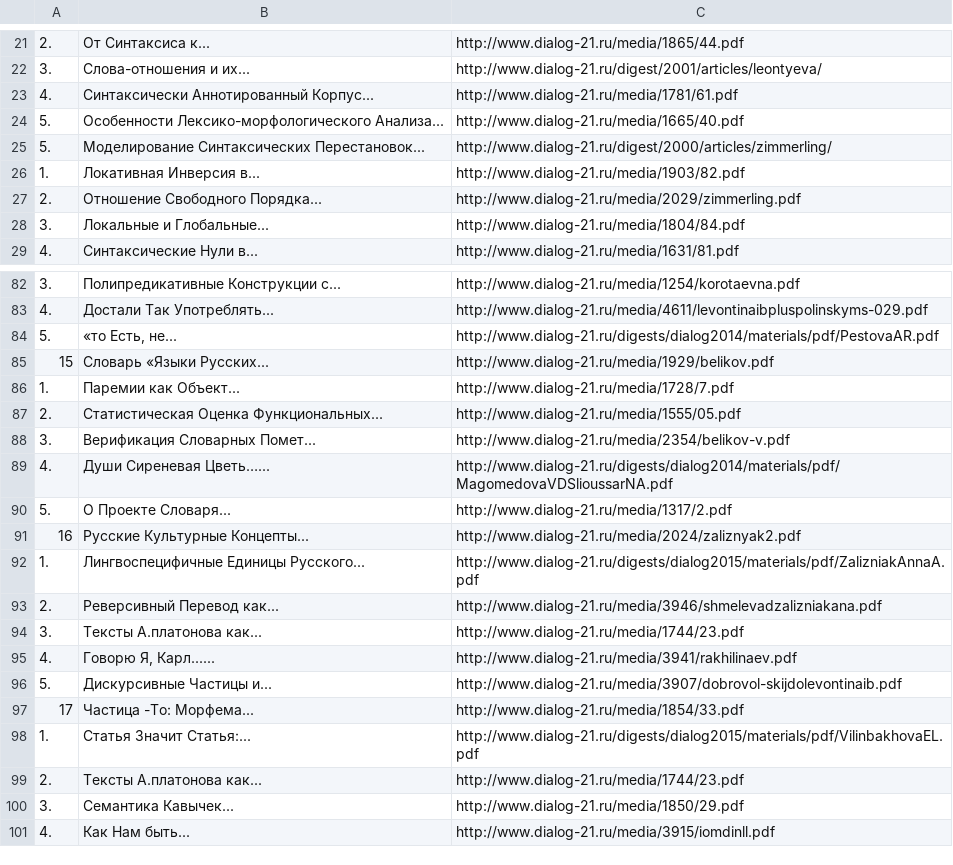
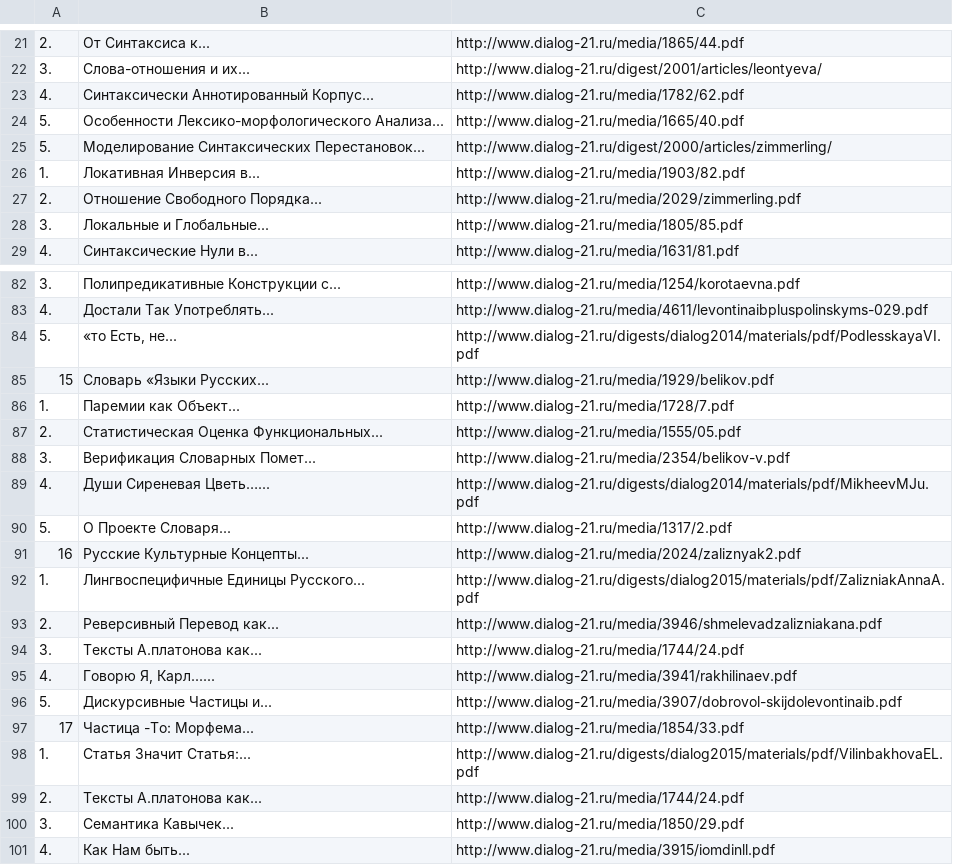
Before and after one commit to rusnlp/hse_nis, a TSV file: texts_conf/search_results/results_muse_5_gf.tsv, drawn as a sheet; only a part is shown, gaps mark what is left out; the diff covers the shown part only.

```diff
--- a/texts_conf/search_results/results_muse_5_gf.tsv
+++ b/texts_conf/search_results/results_muse_5_gf.tsv
@@ -22,3 +22,3 @@
 3.	Слова-отношения и их...	http://www.dialog-21.ru/digest/2001/articles/leontyeva/
-4.	Синтаксически Аннотированный Корпус...	http://www.dialog-21.ru/media/1781/61.pdf
+4.	Синтаксически Аннотированный Корпус...	http://www.dialog-21.ru/media/1782/62.pdf
 5.	Особенности Лексико-морфологического Анализа...	http://www.dialog-21.ru/media/1665/40.pdf
@@ -27,3 +27,3 @@
 2.	Отношение Свободного Порядка...	http://www.dialog-21.ru/media/2029/zimmerling.pdf
-3.	Локальные и Глобальные...	http://www.dialog-21.ru/media/1804/84.pdf
+3.	Локальные и Глобальные...	http://www.dialog-21.ru/media/1805/85.pdf
 4.	Синтаксические Нули в...	http://www.dialog-21.ru/media/1631/81.pdf
@@ -83,3 +83,3 @@
 4.	Достали Так Употреблять...	http://www.dialog-21.ru/media/4611/levontinaibpluspolinskyms-029.pdf
-5.	«то Есть, не...	http://www.dialog-21.ru/digests/dialog2014/materials/pdf/PestovaAR.pdf
+5.	«то Есть, не...	http://www.dialog-21.ru/digests/dialog2014/materials/pdf/PodlesskayaVI.pdf
 15	Словарь «Языки Русских...	http://www.dialog-21.ru/media/1929/belikov.pdf
@@ -88,3 +88,3 @@
 3.	Верификация Словарных Помет...	http://www.dialog-21.ru/media/2354/belikov-v.pdf
-4.	Души Сиреневая Цветь…...	http://www.dialog-21.ru/digests/dialog2014/materials/pdf/MagomedovaVDSlioussarNA.pdf
+4.	Души Сиреневая Цветь…...	http://www.dialog-21.ru/digests/dialog2014/materials/pdf/MikheevMJu.pdf
 5.	О Проекте Словаря...	http://www.dialog-21.ru/media/1317/2.pdf
@@ -93,3 +93,3 @@
 2.	Реверсивный Перевод как...	http://www.dialog-21.ru/media/3946/shmelevadzalizniakana.pdf
-3.	Тексты А.платонова как...	http://www.dialog-21.ru/media/1744/23.pdf
+3.	Тексты А.платонова как...	http://www.dialog-21.ru/media/1744/24.pdf
 4.	Говорю Я, Карл......	http://www.dialog-21.ru/media/3941/rakhilinaev.pdf
@@ -98,3 +98,3 @@
 1.	Статья Значит Статья:...	http://www.dialog-21.ru/digests/dialog2015/materials/pdf/VilinbakhovaEL.pdf
-2.	Тексты А.платонова как...	http://www.dialog-21.ru/media/1744/23.pdf
+2.	Тексты А.платонова как...	http://www.dialog-21.ru/media/1744/24.pdf
 3.	Семантика Кавычек...	http://www.dialog-21.ru/media/1850/29.pdf
```
Also changed, not shown: 5 edited cells elsewhere in this file, texts_conf/search_results/results_trans_5_gf.tsv, texts_conf/search_results/results_vecmap_5_gf.tsv, 5 other files.
